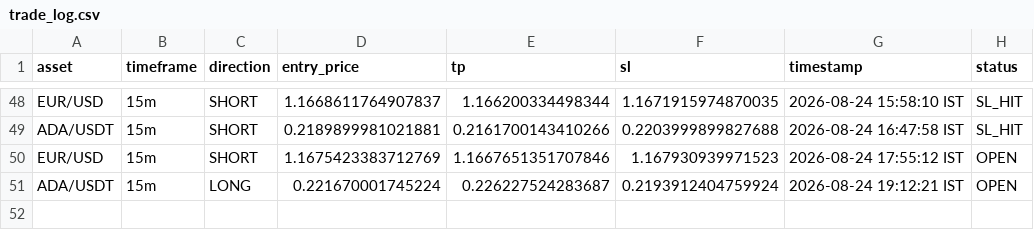
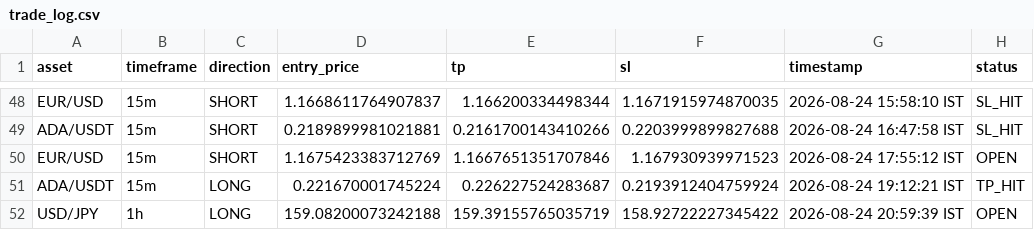
Before and after one commit to deepak3039/ai-trading-scanner, a CSV file: trade_log.csv, drawn as a sheet; only a part is shown, gaps mark what is left out.

```diff
--- a/trade_log.csv
+++ b/trade_log.csv
@@ -50,2 +50,3 @@ ADA/USDT,15m,SHORT,0.2189899981021881,0.2161700143410266,0.2203999899827688,2026
 EUR/USD,15m,SHORT,1.1675423383712769,1.1667651351707846,1.167930939971523,2026-08-24 17:55:12 IST,OPEN
-ADA/USDT,15m,LONG,0.221670001745224,0.226227524283687,0.2193912404759924,2026-08-24 19:12:21 IST,OPEN
+ADA/USDT,15m,LONG,0.221670001745224,0.226227524283687,0.2193912404759924,2026-08-24 19:12:21 IST,TP_HIT
+USD/JPY,1h,LONG,159.08200073242188,159.39155765035719,158.92722227345422,2026-08-24 20:59:39 IST,OPEN
```
